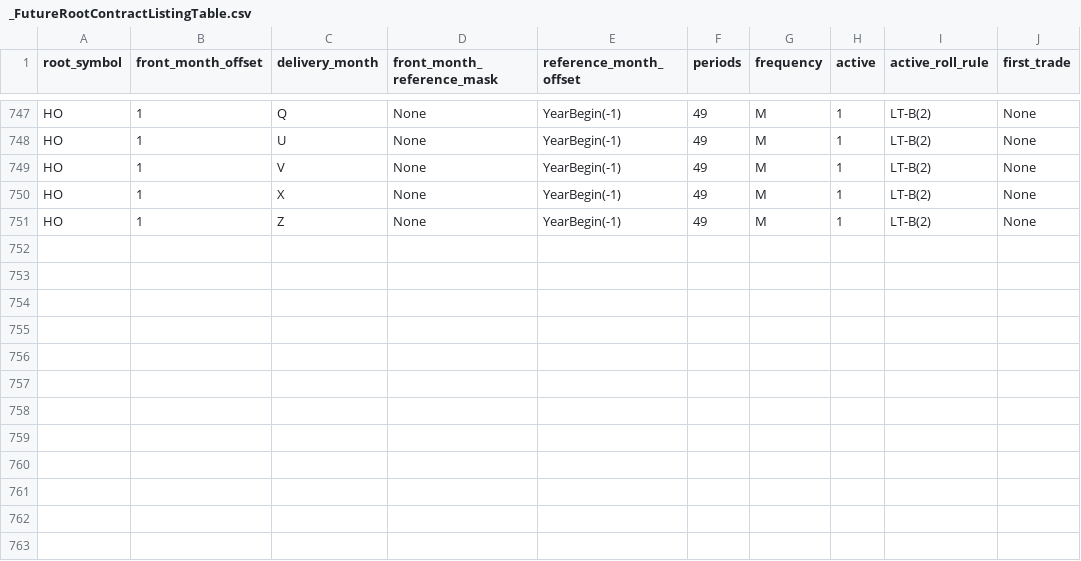
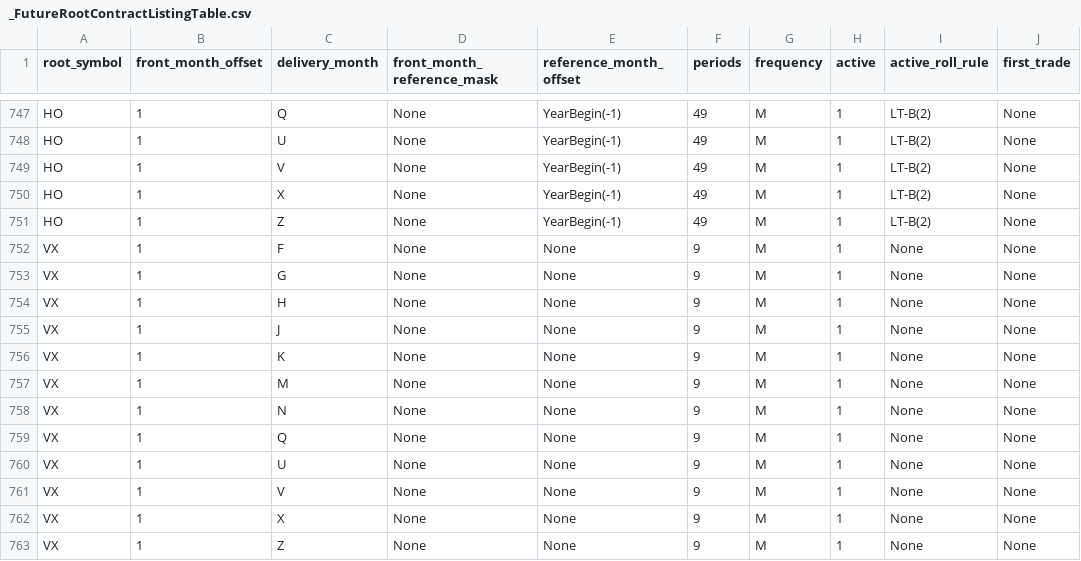
Before and after one commit to dionchu/shogun, a CSV file: shogun/database/_FutureRootContractListingTable.csv, drawn as a sheet; only a part is shown, gaps mark what is left out.

```diff
--- a/shogun/database/_FutureRootContractListingTable.csv
+++ b/shogun/database/_FutureRootContractListingTable.csv
@@ -751 +751,13 @@ HO,1,X,None,YearBegin(-1),49,M,1,LT-B(2),None
 HO,1,Z,None,YearBegin(-1),49,M,1,LT-B(2),None
+VX,1,F,None,None,9,M,1,None,None
+VX,1,G,None,None,9,M,1,None,None
+VX,1,H,None,None,9,M,1,None,None
+VX,1,J,None,None,9,M,1,None,None
+VX,1,K,None,None,9,M,1,None,None
+VX,1,M,None,None,9,M,1,None,None
+VX,1,N,None,None,9,M,1,None,None
+VX,1,Q,None,None,9,M,1,None,None
+VX,1,U,None,None,9,M,1,None,None
+VX,1,V,None,None,9,M,1,None,None
+VX,1,X,None,None,9,M,1,None,None
+VX,1,Z,None,None,9,M,1,None,None
```
Also changed, not shown: shogun/database/_EquityInstrument.csv, shogun/database/_FutureRootContractCalendarRules.csv, 31 other files.
